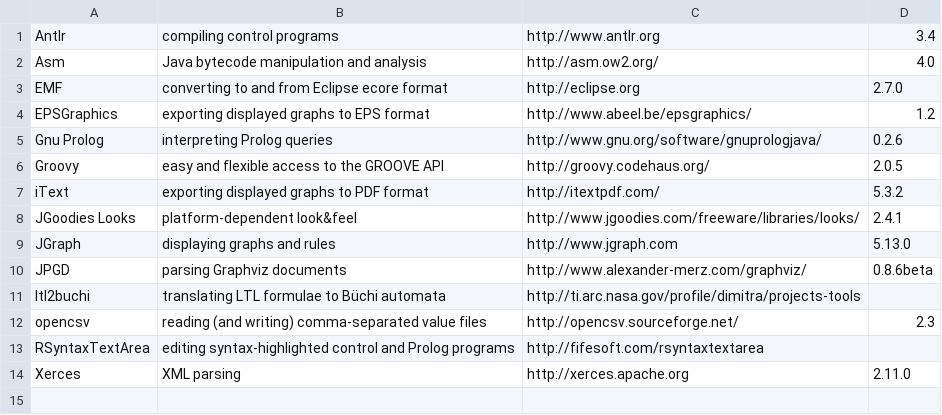
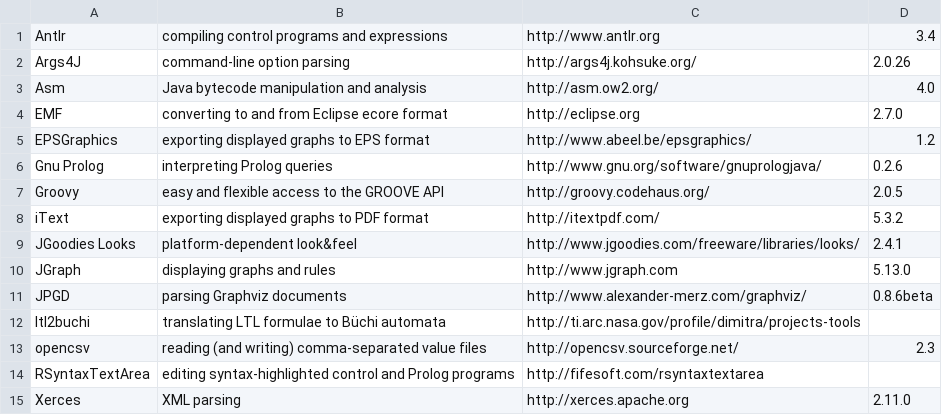
Before and after one commit to nl-utwente-groove/code, a CSV file: groove/trunk/resources/libraries.csv, drawn as a sheet.

Commit message:
Reimplemented, better maintainable version of command-line Generator Additional features: - result state labels in serialised LTSs - start/final/open/state number/result label now determined by user

```diff
--- a/groove/trunk/resources/libraries.csv
+++ b/groove/trunk/resources/libraries.csv
@@ -1,2 +1,3 @@
-Antlr;compiling control programs;http://www.antlr.org;3.4
+Antlr;compiling control programs and expressions;http://www.antlr.org;3.4
+Args4J;command-line option parsing;http://args4j.kohsuke.org/;2.0.26
 Asm;Java bytecode manipulation and analysis;http://asm.ow2.org/;4.0
```
Also changed, not shown: 30 other files.
